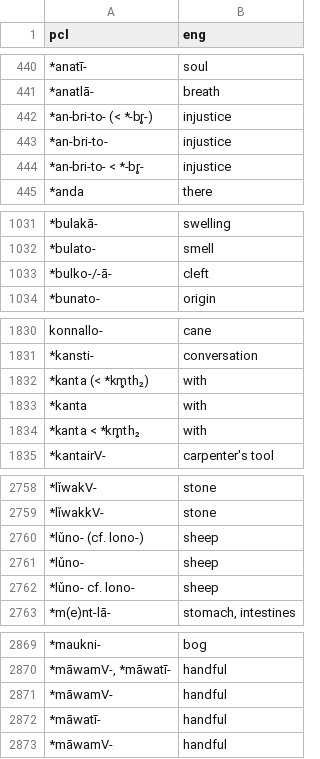
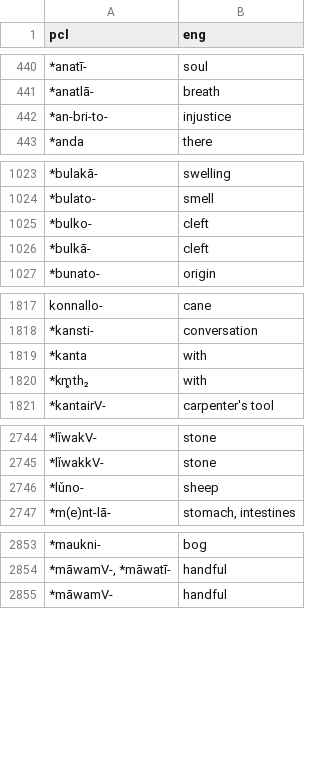
Before and after one commit to oubiwann/tharsk, a CSV file: sources/pcl-eng.csv, drawn as a sheet; only a part is shown, gaps mark what is left out; the diff covers the shown part only.

```diff
--- a/sources/pcl-eng.csv
+++ b/sources/pcl-eng.csv
@@ -441,5 +441,3 @@
 "*anatlā-"; "breath"
-"*an-bri-to- (< *-br̥-)"; "injustice"
 "*an-bri-to- "; "injustice"
-"*an-bri-to- < *-br̥-"; "injustice"
 "*anda"; "there"
@@ -1032,3 +1024,4 @@
 "*bulato-"; "smell"
-"*bulko-/-ā-"; "cleft"
+"*bulko-"; "cleft"
+"*bulkā-"; "cleft"
 "*bunato-"; "origin"
@@ -1831,2 +1818 @@
 "*kansti-"; "conversation"
-"*kanta (< *km̥th₂)"; "with"
@@ -1834,2 +1820,2 @@
-"*kanta < *km̥th₂"; "with"
+"*km̥th₂"; "with"
 "*kantairV-"; "carpenter's tool"
@@ -2759,2 +2745 @@
 "*lǐwakkV-"; "stone"
-"*lǔno-  (cf. lono-)"; "sheep"
@@ -2762,2 +2747 @@
-"*lǔno-  cf. lono-"; "sheep"
 "*m(e)nt-lā-"; "stomach, intestines"
@@ -2870,4 +2854,2 @@
 "*māwamV-, *māwatī-"; "handful"
-"*māwamV-"; "handful"
-"*māwatī-"; "handful"
 "*māwamV-"; "handful"
```
Also changed, not shown: 12 removed rows and 3 edited cells elsewhere in this file.
